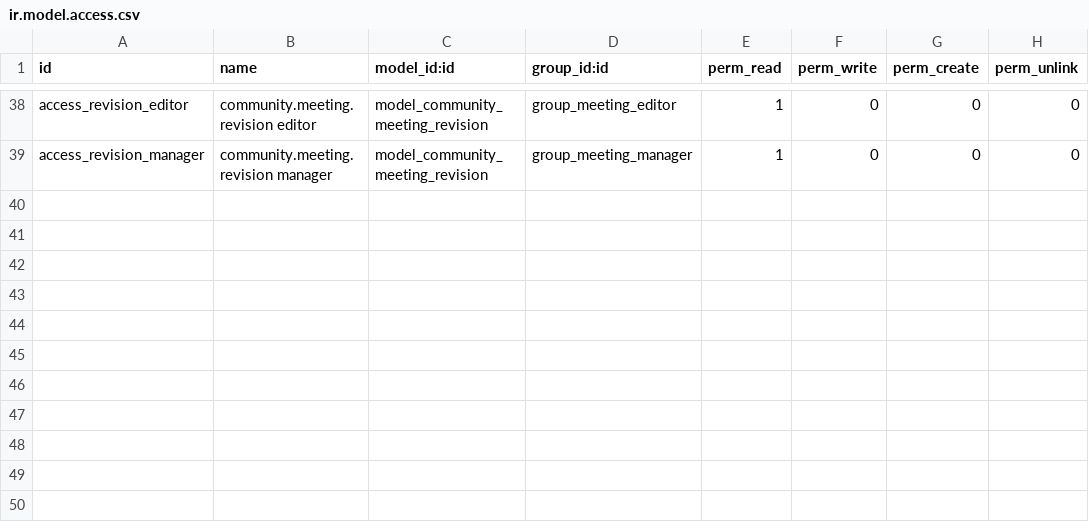
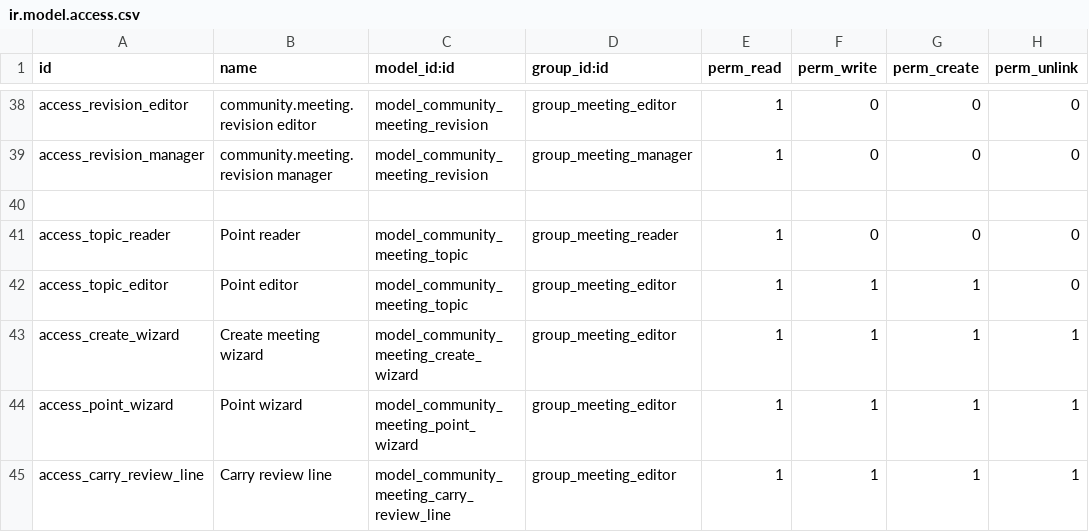
Before and after one commit to oyale/odoo-meetings-minutes, a CSV file: community_meetings/security/ir.model.access.csv, drawn as a sheet; only a part is shown, gaps mark what is left out; the diff names each change by its address in the sheet, - before the commit and + after, or states it on an @@ line.

Commit message:
feat(meetings): persist agenda points and guide meeting preparation

```diff
--- a/community_meetings/security/ir.model.access.csv
+++ b/community_meetings/security/ir.model.access.csv
+row 40: (empty)
+row 41: access_topic_reader | Point reader | model_community_meeting_topic | group_meeting_reader | 1 | 0 | 0 | 0
+row 42: access_topic_editor | Point editor | model_community_meeting_topic | group_meeting_editor | 1 | 1 | 1 | 0
+row 43: access_create_wizard | Create meeting wizard | model_community_meeting_create_wizard | group_meeting_editor | 1 | 1 | 1 | 1
+row 44: access_point_wizard | Point wizard | model_community_meeting_point_wizard | group_meeting_editor | 1 | 1 | 1 | 1
+row 45: access_carry_review_line | Carry review line | model_community_meeting_carry_review_line | group_meeting_editor | 1 | 1 | 1 | 1
```
Also changed, not shown: 28 other files.
